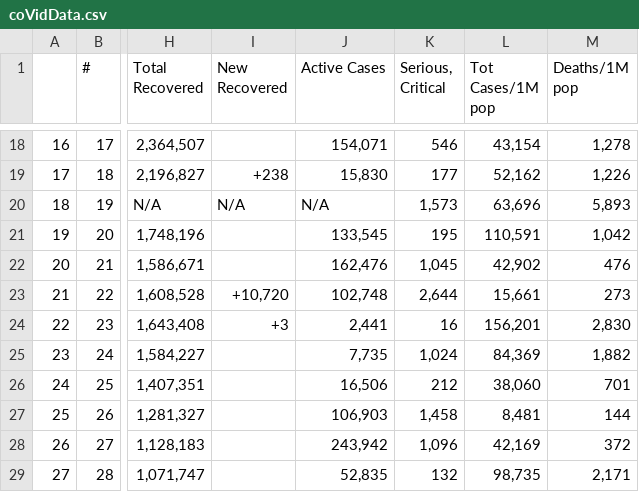
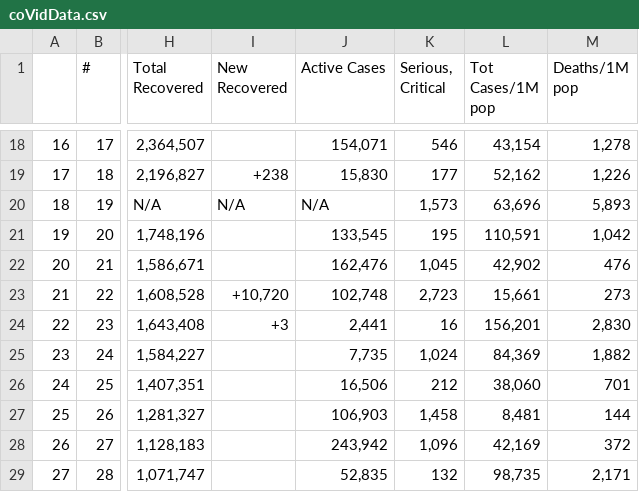
Before and after one commit to AirmanKolberg/CoVid-WorldOMeter-API, a CSV file: coVidData.csv, drawn as a sheet; only a part is shown, gaps mark what is left out; the diff covers the shown part only; the diff names each change by its address in the sheet, - before the commit and + after, or states it on an @@ line.

```diff
--- a/coVidData.csv
+++ b/coVidData.csv
-K23 (Serious, Critical): 2,644
+K23 (Serious, Critical): 2,723
```
Also changed, not shown: 33 edited cells elsewhere in this file.
